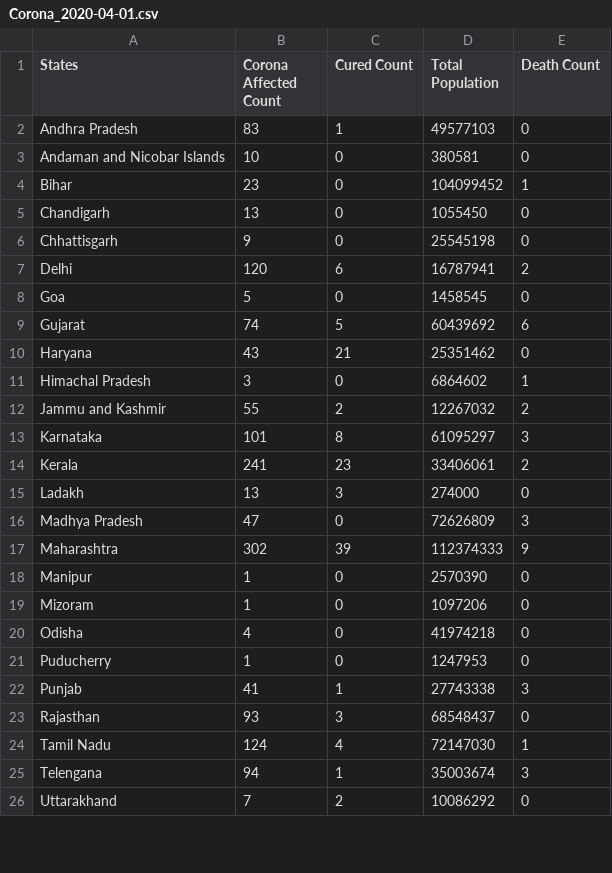
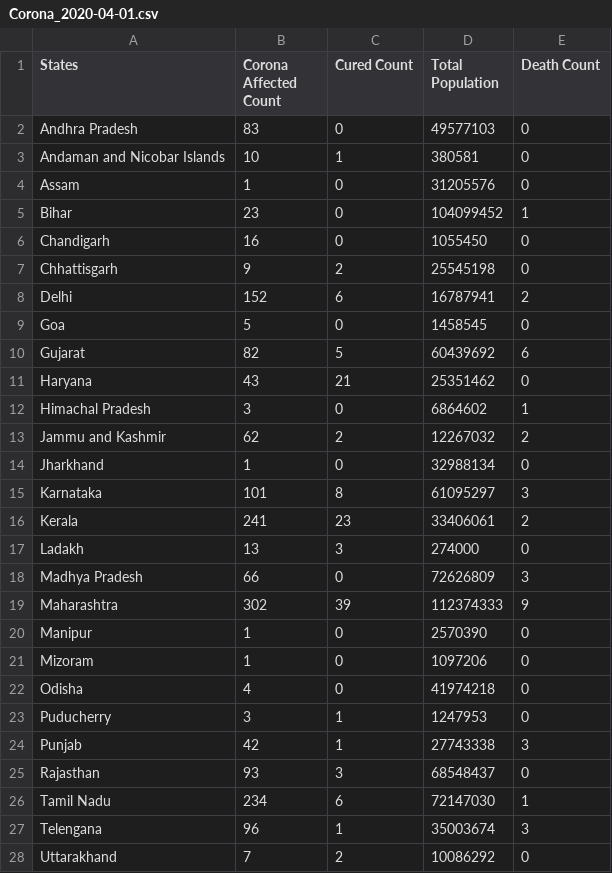
Before and after one commit to 94mrinmoy/indiacovid19, a CSV file: Corona_2020-04-01.csv, drawn as a sheet; only a part is shown; the diff covers the shown part only.

```diff
--- a/Corona_2020-04-01.csv
+++ b/Corona_2020-04-01.csv
@@ -1,13 +1,15 @@
 States,Corona Affected Count,Cured Count,Total Population,Death Count
-Andhra Pradesh,83,1,49577103,0
-Andaman and Nicobar Islands,10,0,380581,0
+Andhra Pradesh,83,0,49577103,0
+Andaman and Nicobar Islands,10,1,380581,0
+Assam,1,0,31205576,0
 Bihar,23,0,104099452,1
-Chandigarh,13,0,1055450,0
-Chhattisgarh,9,0,25545198,0
-Delhi,120,6,16787941,2
+Chandigarh,16,0,1055450,0
+Chhattisgarh,9,2,25545198,0
+Delhi,152,6,16787941,2
 Goa,5,0,1458545,0
-Gujarat,74,5,60439692,6
+Gujarat,82,5,60439692,6
 Haryana,43,21,25351462,0
 Himachal Pradesh,3,0,6864602,1
-Jammu and Kashmir,55,2,12267032,2
+Jammu and Kashmir,62,2,12267032,2
+Jharkhand,1,0,32988134,0
 Karnataka,101,8,61095297,3
@@ -15,3 +17,3 @@ Kerala,241,23,33406061,2
 Ladakh,13,3,274000,0
-Madhya Pradesh,47,0,72626809,3
+Madhya Pradesh,66,0,72626809,3
 Maharashtra,302,39,112374333,9
@@ -20,7 +22,7 @@ Mizoram,1,0,1097206,0
 Odisha,4,0,41974218,0
-Puducherry,1,0,1247953,0
-Punjab,41,1,27743338,3
+Puducherry,3,1,1247953,0
+Punjab,42,1,27743338,3
 Rajasthan,93,3,68548437,0
-Tamil Nadu,124,4,72147030,1
-Telengana,94,1,35003674,3
+Tamil Nadu,234,6,72147030,1
+Telengana,96,1,35003674,3
 Uttarakhand,7,2,10086292,0
```
Also changed, not shown: 2 removed rows, 2 moved rows and 8 edited cells elsewhere in this file, 4 other files.
